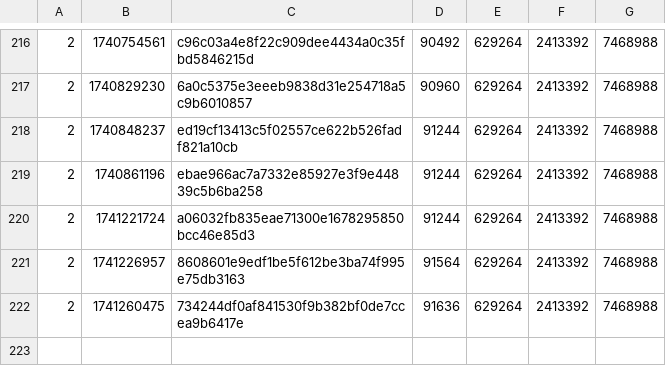
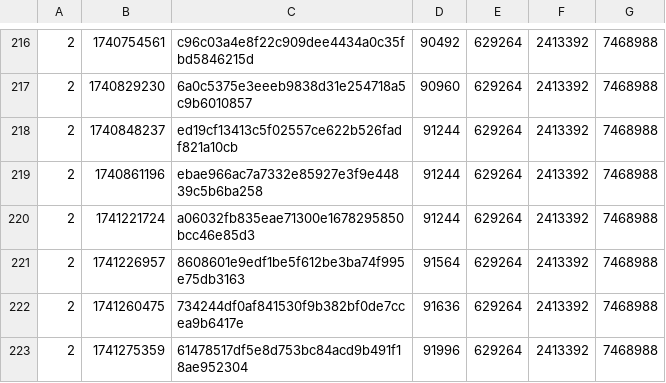
Before and after one commit to SAT-R/sa1, a CSV file: reports/progress-sa1-matching.csv, drawn as a sheet; only a part is shown, gaps mark what is left out; the diff names each change by its address in the sheet, - before the commit and + after, or states it on an @@ line.

```diff
--- a/reports/progress-sa1-matching.csv
+++ b/reports/progress-sa1-matching.csv
+row 223: 2 | 1741275359 | 61478517df5e8d753bc84acd9b491f18ae952304 | 91996 | 629264 | 2413392 | 7468988
```
Also changed, not shown: reports/progress-sa1-nonmatching.csv, 2 other files.
